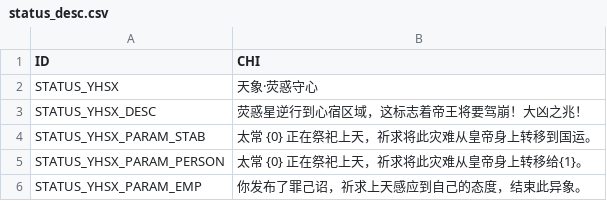
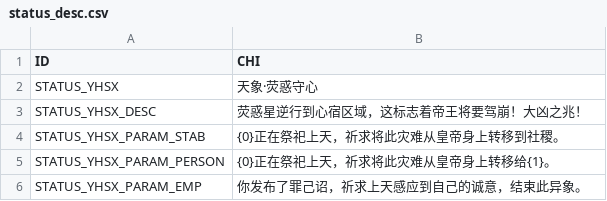
Before and after one commit to sericaer/HuangD_old, a CSV file: Assets/StreamingAssets/native/static/status_desc.csv, drawn as a sheet.

```diff
--- a/Assets/StreamingAssets/native/static/status_desc.csv
+++ b/Assets/StreamingAssets/native/static/status_desc.csv
@@ -3,4 +3,4 @@ STATUS_YHSX,天象·荧惑守心,
 STATUS_YHSX_DESC,荧惑星逆行到心宿区域，这标志着帝王将要驾崩！大凶之兆！,
-STATUS_YHSX_PARAM_STAB,太常 {0} 正在祭祀上天，祈求将此灾难从皇帝身上转移到国运。,
-STATUS_YHSX_PARAM_PERSON,太常 {0} 正在祭祀上天，祈求将此灾难从皇帝身上转移给{1}。,
-STATUS_YHSX_PARAM_EMP,你发布了罪己诏，祈求上天感应到自己的态度，结束此异象。,
+STATUS_YHSX_PARAM_STAB,{0}正在祭祀上天，祈求将此灾难从皇帝身上转移到社稷。,
+STATUS_YHSX_PARAM_PERSON,{0}正在祭祀上天，祈求将此灾难从皇帝身上转移给{1}。,
+STATUS_YHSX_PARAM_EMP,你发布了罪己诏，祈求上天感应到自己的诚意，结束此异象。,
```
Also changed, not shown: Assets/StreamingAssets/native/static/event_desc.csv, 6 other files.
